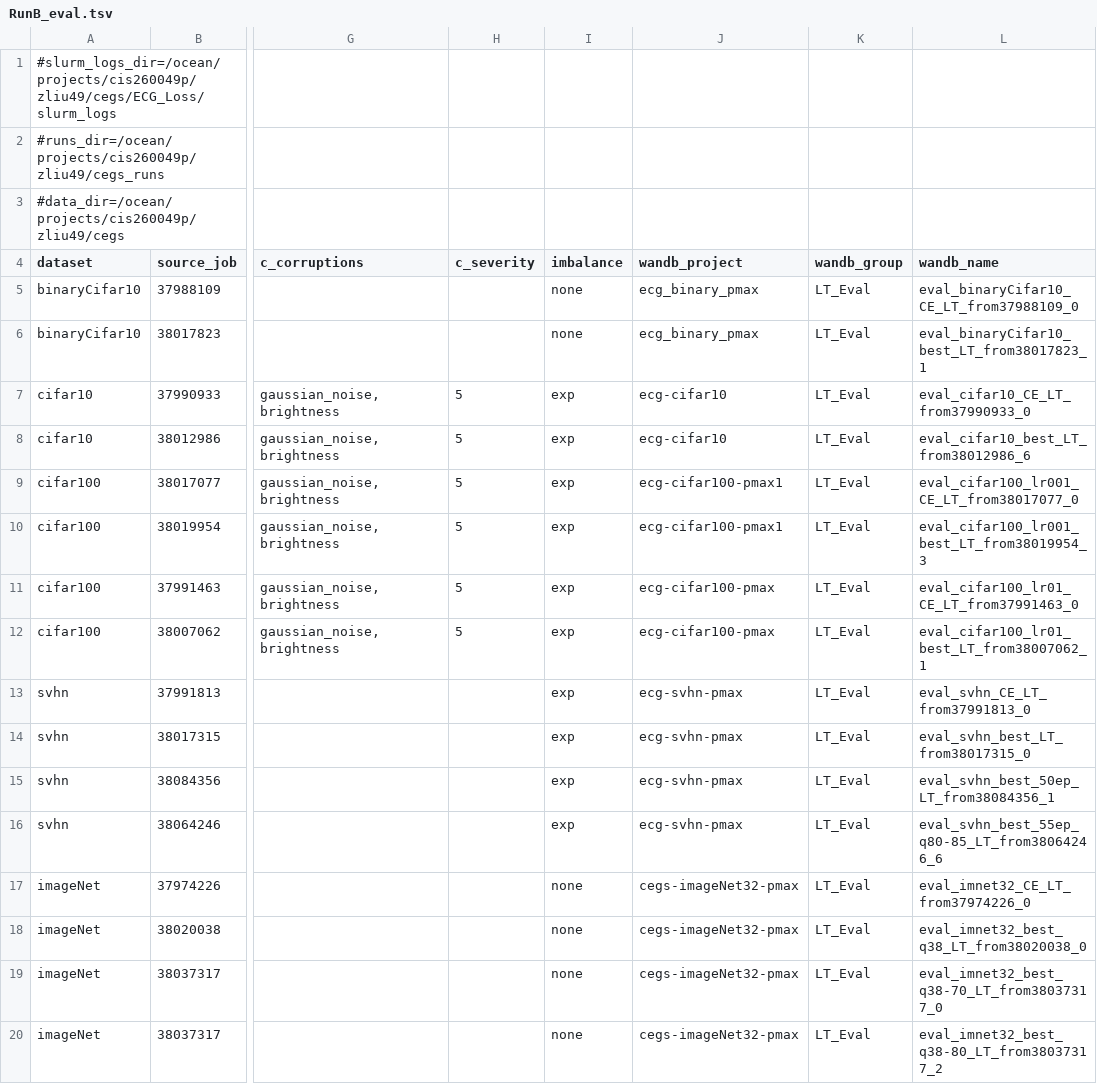
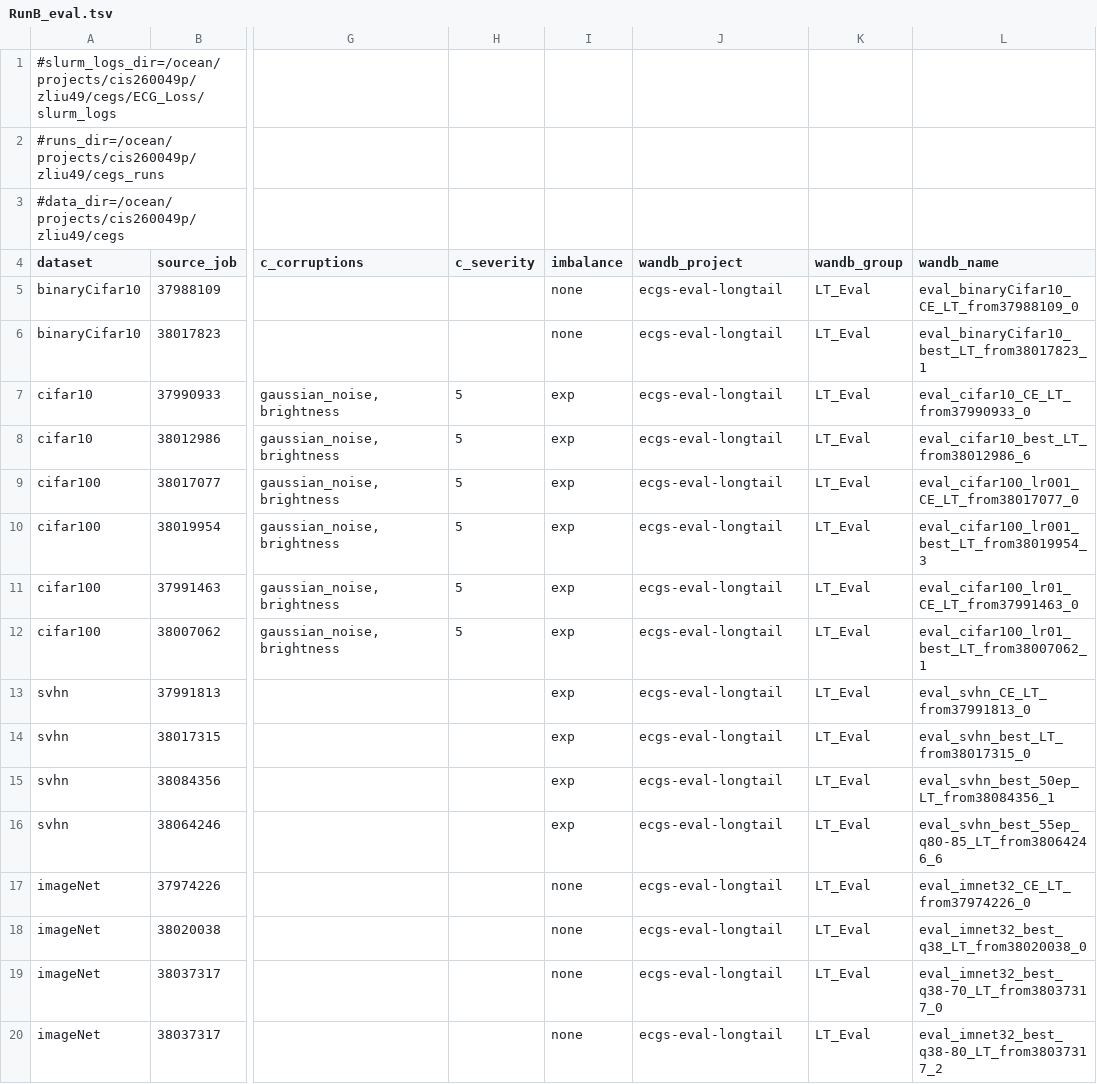
Before and after one commit to zhelianl-zl/ECG_Loss, a TSV file: sweeps/RunB_eval.tsv, drawn as a sheet; only a part is shown, gaps mark what is left out; the diff names each change by its address in the sheet, - before the commit and + after, or states it on an @@ line.

```diff
--- a/sweeps/RunB_eval.tsv
+++ b/sweeps/RunB_eval.tsv
-J5:J6 (wandb_project): ecg_binary_pmax
+J5:J6 (wandb_project): ecgs-eval-longtail
-J7:J8 (wandb_project): ecg-cifar10
+J7:J8 (wandb_project): ecgs-eval-longtail
-J9:J10 (wandb_project): ecg-cifar100-pmax1
+J9:J10 (wandb_project): ecgs-eval-longtail
-J11:J12 (wandb_project): ecg-cifar100-pmax
+J11:J12 (wandb_project): ecgs-eval-longtail
-J13:J16 (wandb_project): ecg-svhn-pmax
+J13:J16 (wandb_project): ecgs-eval-longtail
-J17:J20 (wandb_project): cegs-imageNet32-pmax
+J17:J20 (wandb_project): ecgs-eval-longtail
```
Also changed, not shown: sweeps/RunA_eval.tsv.
